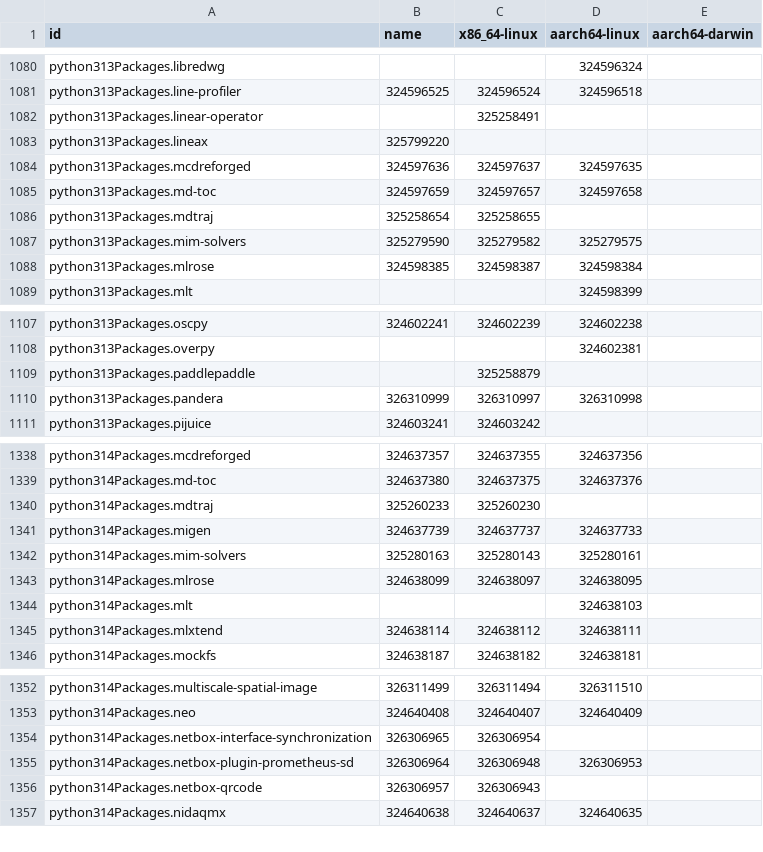
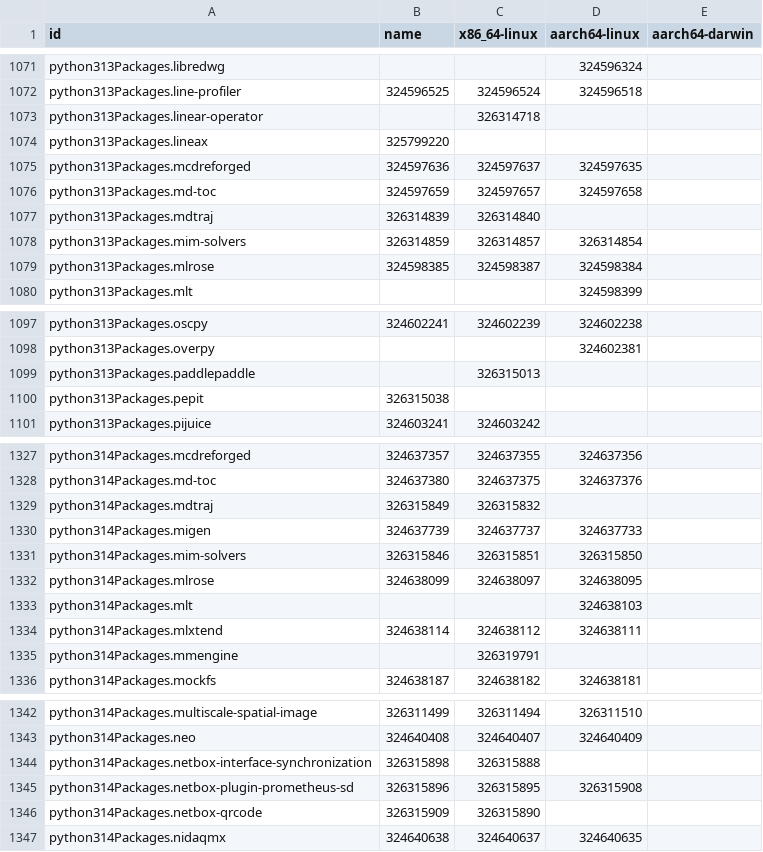
Before and after one commit to dtomvan/nixpkgs-failure-notify, a CSV file: results/4-failures-packed.csv, drawn as a sheet; only a part is shown, gaps mark what is left out; the diff covers the shown part only.

```diff
--- a/results/4-failures-packed.csv
+++ b/results/4-failures-packed.csv
@@ -1081,3 +1072,3 @@ python313Packages.libredwg,,,324596324
 python313Packages.line-profiler,324596525,324596524,324596518
-python313Packages.linear-operator,,325258491,
+python313Packages.linear-operator,,326314718,
 python313Packages.lineax,325799220,,
@@ -1085,4 +1076,4 @@ python313Packages.mcdreforged,324597636,324597637,324597635
 python313Packages.md-toc,324597659,324597657,324597658
-python313Packages.mdtraj,325258654,325258655,
-python313Packages.mim-solvers,325279590,325279582,325279575
+python313Packages.mdtraj,326314839,326314840,
+python313Packages.mim-solvers,326314859,326314857,326314854
 python313Packages.mlrose,324598385,324598387,324598384
@@ -1108,4 +1098,4 @@ python313Packages.oscpy,324602241,324602239,324602238
 python313Packages.overpy,,,324602381
-python313Packages.paddlepaddle,,325258879,
-python313Packages.pandera,326310999,326310997,326310998
+python313Packages.paddlepaddle,,326315013,
+python313Packages.pepit,326315038,,
 python313Packages.pijuice,324603241,324603242,
@@ -1339,5 +1328,5 @@ python314Packages.mcdreforged,324637357,324637355,324637356
 python314Packages.md-toc,324637380,324637375,324637376
-python314Packages.mdtraj,325260233,325260230,
+python314Packages.mdtraj,326315849,326315832,
 python314Packages.migen,324637739,324637737,324637733
-python314Packages.mim-solvers,325280163,325280143,325280161
+python314Packages.mim-solvers,326315846,326315851,326315850
 python314Packages.mlrose,324638099,324638097,324638095
@@ -1345,2 +1334,3 @@ python314Packages.mlt,,,324638103
 python314Packages.mlxtend,324638114,324638112,324638111
+python314Packages.mmengine,,326319791,
 python314Packages.mockfs,324638187,324638182,324638181
@@ -1353,5 +1343,5 @@ python314Packages.multiscale-spatial-image,326311499,326311494,326311510
 python314Packages.neo,324640408,324640407,324640409
-python314Packages.netbox-interface-synchronization,326306965,326306954,
-python314Packages.netbox-plugin-prometheus-sd,326306964,326306948,326306953
-python314Packages.netbox-qrcode,326306957,326306943,
+python314Packages.netbox-interface-synchronization,326315898,326315888,
+python314Packages.netbox-plugin-prometheus-sd,326315896,326315895,326315908
+python314Packages.netbox-qrcode,326315909,326315890,
 python314Packages.nidaqmx,324640638,324640637,324640635
```
Also changed, not shown: 16 added rows, 29 removed rows and 49 edited cells elsewhere in this file, 1 other file.
